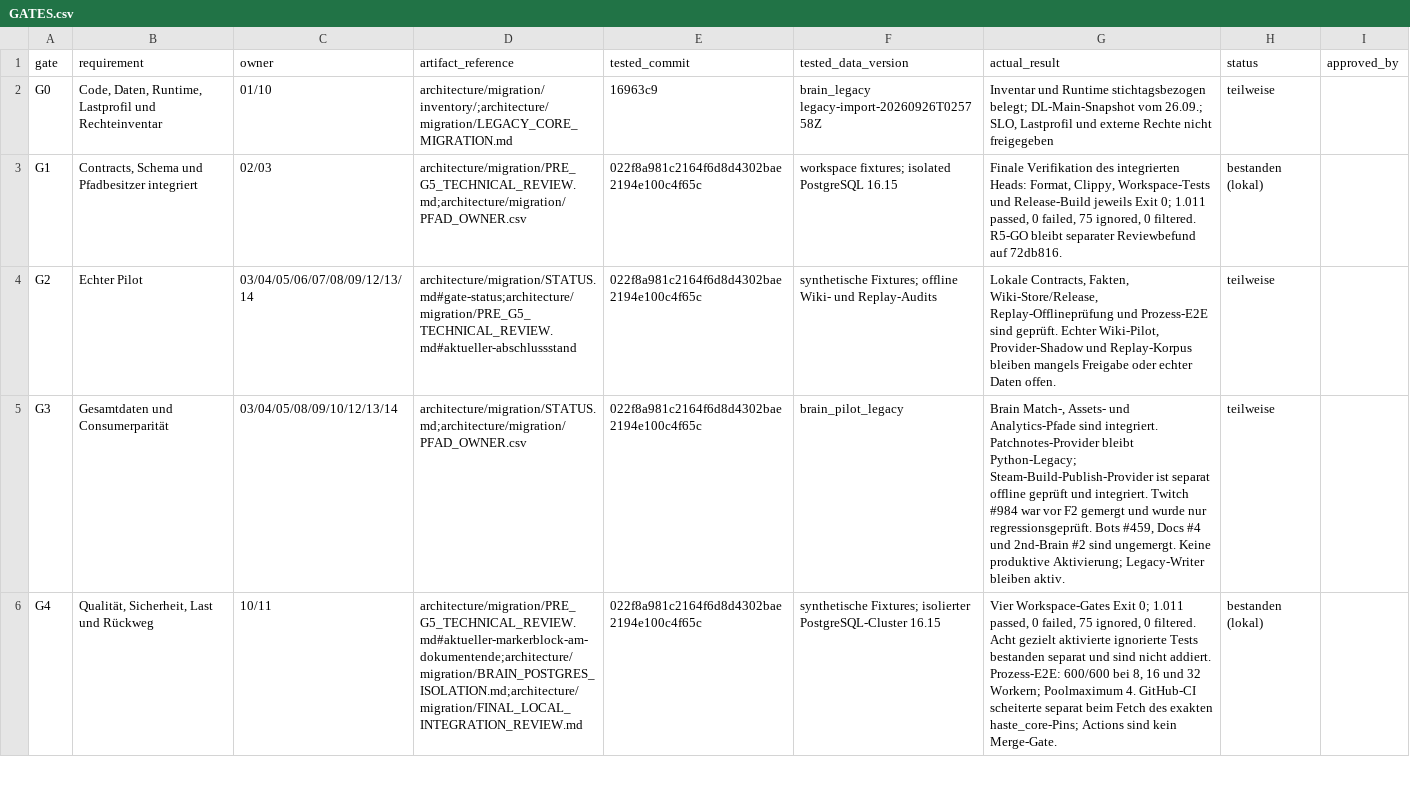
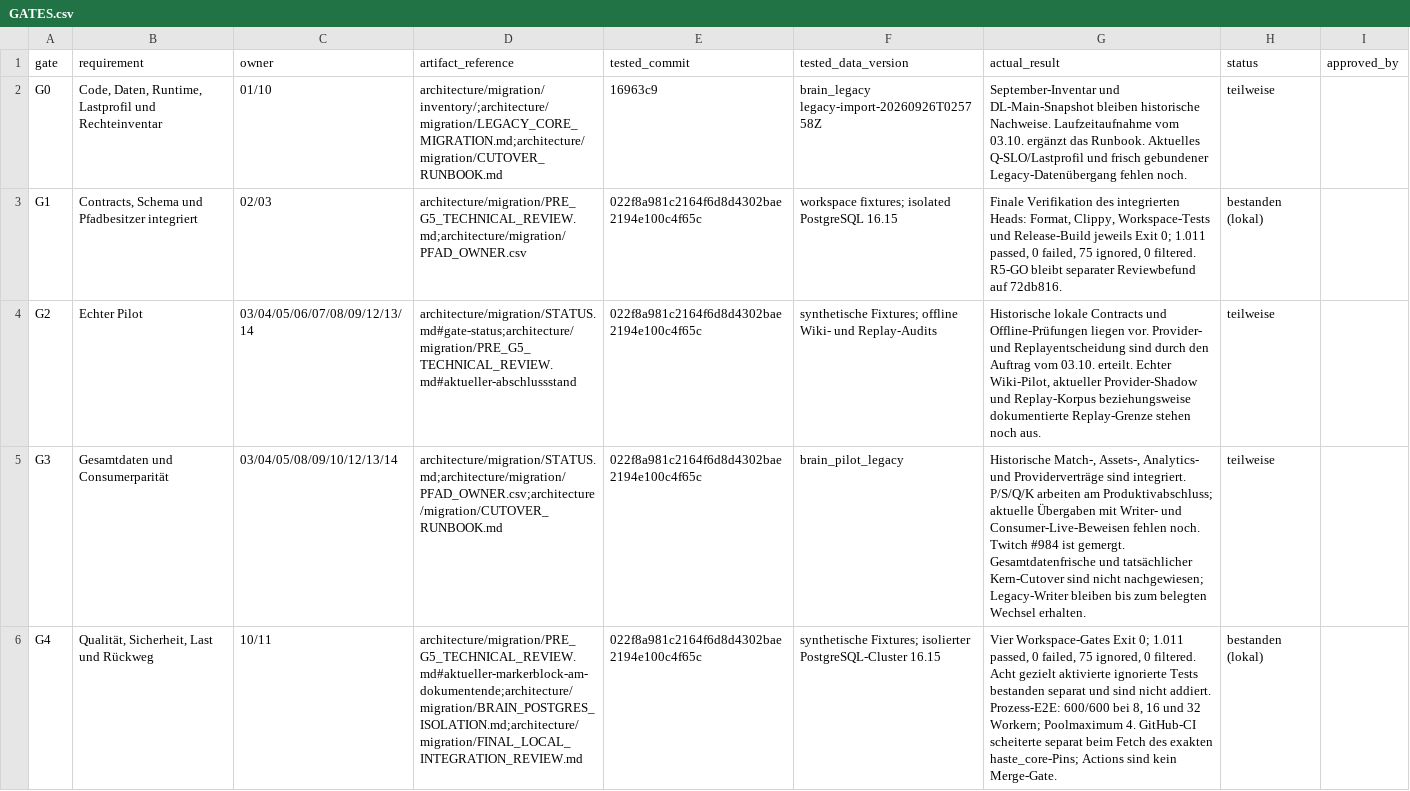
Before and after one commit to EarlySalty/Deadlock-Brain, a CSV file: architecture/migration/GATES.csv, drawn as a sheet; only a part is shown; the diff covers the shown part only; the diff names each change by its address in the sheet, - before the commit and + after, or states it on an @@ line.

Commit message:
Dokumentiere G5-Vorbereitung und bestehende Freigabe
Co-authored-by: GPT 6.1 Sol <modell@local>

```diff
--- a/architecture/migration/GATES.csv
+++ b/architecture/migration/GATES.csv
-D2 (artifact_reference): architecture/migration/inventory/;architecture/migration/LEGACY_CORE_MIGRATION.md
+D2 (artifact_reference): architecture/migration/inventory/;architecture/migration/LEGACY_CORE_MIGRATION.md;architecture/migration/CUTOVER_RUNBOOK.md
-G2 (actual_result): Inventar und Runtime stichtagsbezogen belegt; DL-Main-Snapshot vom 26.09.; SLO, Lastprofil und externe Rechte nicht freigegeben
+G2 (actual_result): September-Inventar und DL-Main-Snapshot bleiben historische Nachweise. Laufzeitaufnahme vom 03.10. ergänzt das Runbook. Aktuelles Q-SLO/Lastprofil und frisch gebundener Legacy-Datenübergang fehlen noch.
-G4 (actual_result): Lokale Contracts, Fakten, Wiki-Store/Release, Replay-Offlineprüfung und Prozess-E2E sind geprüft. Echter Wiki-Pilot, Provider-Shadow und Replay-Korpus bleiben mangels Freigabe oder echter Daten offen.
+G4 (actual_result): Historische lokale Contracts und Offline-Prüfungen liegen vor. Provider- und Replayentscheidung sind durch den Auftrag vom 03.10. erteilt. Echter Wiki-Pilot, aktueller Provider-Shadow und Replay-Korpus beziehungsweise dokumentierte Replay-Grenze stehen noch aus.
-D5 (artifact_reference): architecture/migration/STATUS.md;architecture/migration/PFAD_OWNER.csv
+D5 (artifact_reference): architecture/migration/STATUS.md;architecture/migration/PFAD_OWNER.csv;architecture/migration/CUTOVER_RUNBOOK.md
-G5 (actual_result): Brain Match-, Assets- und Analytics-Pfade sind integriert. Patchnotes-Provider bleibt Python-Legacy; Steam-Build-Publish-Provider ist separat offline geprüft und integriert. Twitch #984 war vor F2 gemergt und wurde nur regressionsgeprüft. Bots #459, Docs #4 und 2nd-Brain #2 sind ungemergt. Keine produktive Aktivierung; Legacy-Writer bleiben aktiv.
+G5 (actual_result): Historische Match-, Assets-, Analytics- und Providerverträge sind integriert. P/S/Q/K arbeiten am Produktivabschluss; aktuelle Übergaben mit Writer- und Consumer-Live-Beweisen fehlen noch. Twitch #984 ist gemergt. Gesamtdatenfrische und tatsächlicher Kern-Cutover sind nicht nachgewiesen; Legacy-Writer bleiben bis zum belegten Wechsel erhalten.
```
Also changed, not shown: 4 edited cells elsewhere in this file, 2 other files.
